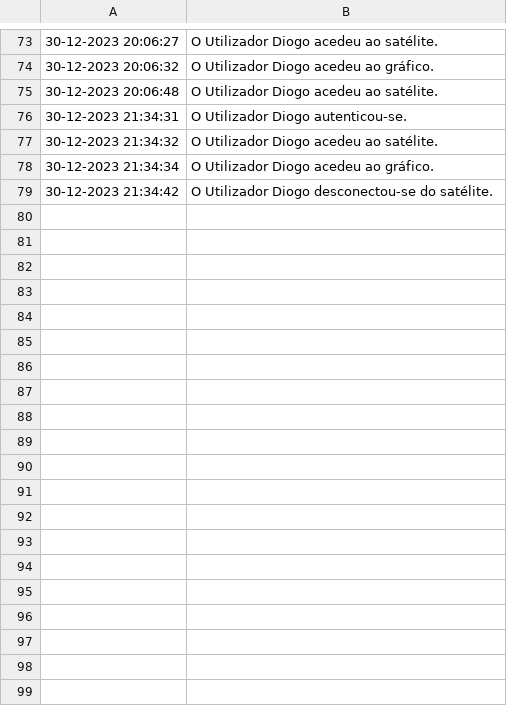
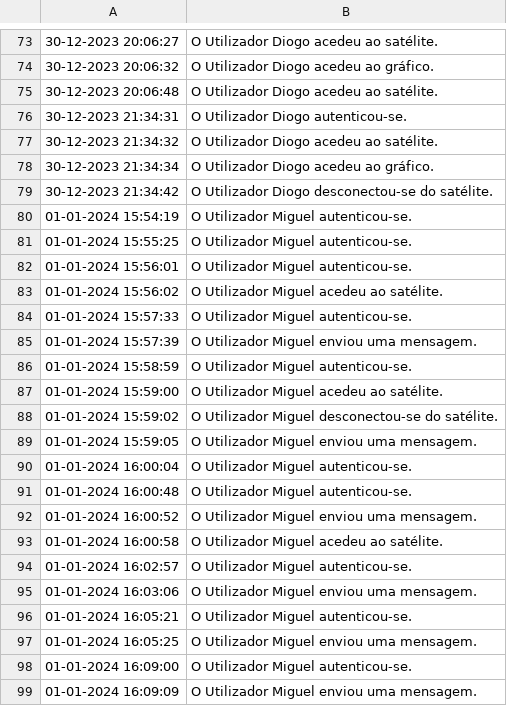
Before and after one commit to TPsLEI/TP_SO, a CSV file: projeto/files/logs.csv, drawn as a sheet; only a part is shown, gaps mark what is left out; the diff names each change by its address in the sheet, - before the commit and + after, or states it on an @@ line.

```diff
--- a/projeto/files/logs.csv
+++ b/projeto/files/logs.csv
+row 80: 01-01-2024 15:54:19 | O Utilizador Miguel autenticou-se.
+row 81: 01-01-2024 15:55:25 | O Utilizador Miguel autenticou-se.
+row 82: 01-01-2024 15:56:01 | O Utilizador Miguel autenticou-se.
+row 83: 01-01-2024 15:56:02 | O Utilizador Miguel acedeu ao satélite.
+row 84: 01-01-2024 15:57:33 | O Utilizador Miguel autenticou-se.
+row 85: 01-01-2024 15:57:39 | O Utilizador Miguel enviou uma mensagem.
+row 86: 01-01-2024 15:58:59 | O Utilizador Miguel autenticou-se.
+row 87: 01-01-2024 15:59:00 | O Utilizador Miguel acedeu ao satélite.
+row 88: 01-01-2024 15:59:02 | O Utilizador Miguel desconectou-se do satélite.
+row 89: 01-01-2024 15:59:05 | O Utilizador Miguel enviou uma mensagem.
+row 90: 01-01-2024 16:00:04 | O Utilizador Miguel autenticou-se.
+row 91: 01-01-2024 16:00:48 | O Utilizador Miguel autenticou-se.
+row 92: 01-01-2024 16:00:52 | O Utilizador Miguel enviou uma mensagem.
+row 93: 01-01-2024 16:00:58 | O Utilizador Miguel acedeu ao satélite.
+row 94: 01-01-2024 16:02:57 | O Utilizador Miguel autenticou-se.
+row 95: 01-01-2024 16:03:06 | O Utilizador Miguel enviou uma mensagem.
+row 96: 01-01-2024 16:05:21 | O Utilizador Miguel autenticou-se.
+row 97: 01-01-2024 16:05:25 | O Utilizador Miguel enviou uma mensagem.
+row 98: 01-01-2024 16:09:00 | O Utilizador Miguel autenticou-se.
+row 99: 01-01-2024 16:09:09 | O Utilizador Miguel enviou uma mensagem.
```
Also changed, not shown: projeto/files/dados.csv, 22 other files.
